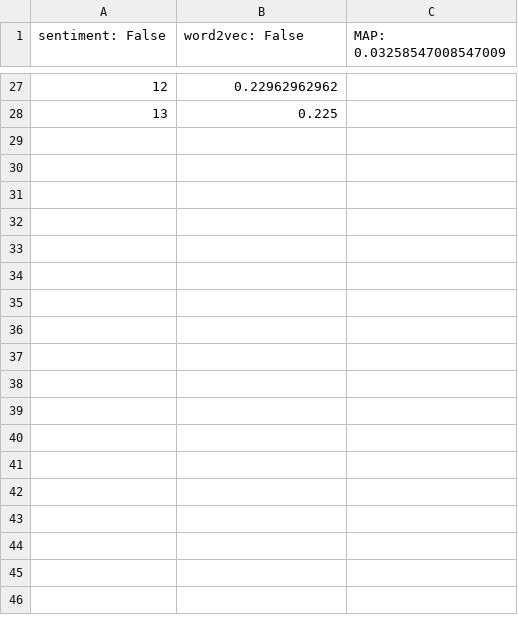
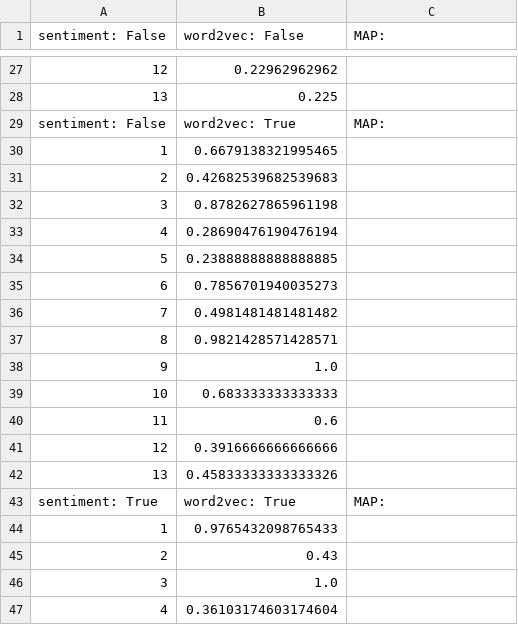
Before and after one commit to dennyciccia/full-text-search-engine, a CSV file: benchmark/benchmark_MAP.csv, drawn as a sheet; only a part is shown, gaps mark what is left out; the diff covers the shown part only; the diff names each change by its address in the sheet, - before the commit and + after, or states it on an @@ line.

Commit message:
benchamrk finito

```diff
--- a/benchmark/benchmark_MAP.csv
+++ b/benchmark/benchmark_MAP.csv
-C1: MAP: 0.03258547008547009
+C1: MAP:
+row 29: sentiment: False | word2vec: True | MAP:
+row 30: 1 | 0.6679138321995465
+row 31: 2 | 0.42682539682539683
+row 32: 3 | 0.8782627865961198
+row 33: 4 | 0.28690476190476194
+row 34: 5 | 0.23888888888888885
+row 35: 6 | 0.7856701940035273
+row 36: 7 | 0.4981481481481482
+row 37: 8 | 0.9821428571428571
+row 38: 9 | 1.0
+row 39: 10 | 0.683333333333333
+row 40: 11 | 0.6
+row 41: 12 | 0.3916666666666666
+row 42: 13 | 0.45833333333333326
+row 43: sentiment: True | word2vec: True | MAP:
+row 44: 1 | 0.9765432098765433
+row 45: 2 | 0.43
+row 46: 3 | 1.0
+row 47: 4 | 0.36103174603174604
```
Also changed, not shown: 9 added rows and 1 edited cell elsewhere in this file.
